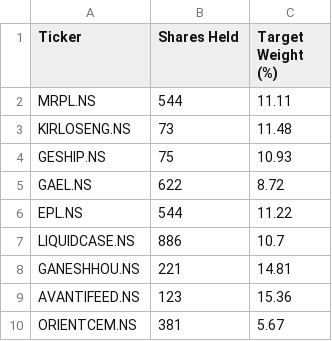
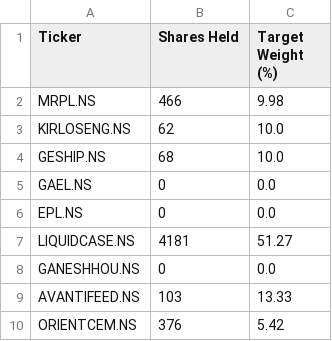
Before and after one commit to krishvk/basket-rebalancer, a CSV file: data/tornado.csv, drawn as a sheet.

Commit message:
Updated percentages

```diff
--- a/data/tornado.csv
+++ b/data/tornado.csv
@@ -1,10 +1,10 @@
 Ticker,Shares Held,Target Weight (%)
-MRPL.NS,544,11.11
-KIRLOSENG.NS,73,11.48
-GESHIP.NS,75,10.93
-GAEL.NS,622,8.72
-EPL.NS,544,11.22
-LIQUIDCASE.NS,886,10.7
-GANESHHOU.NS,221,14.81
-AVANTIFEED.NS,123,15.36
-ORIENTCEM.NS,381,5.67
+MRPL.NS,466,9.98
+KIRLOSENG.NS,62,10.0
+GESHIP.NS,68,10.0
+GAEL.NS,0,0.0
+EPL.NS,0,0.0
+LIQUIDCASE.NS,4181,51.27
+GANESHHOU.NS,0,0.0
+AVANTIFEED.NS,103,13.33
+ORIENTCEM.NS,376,5.42
```
